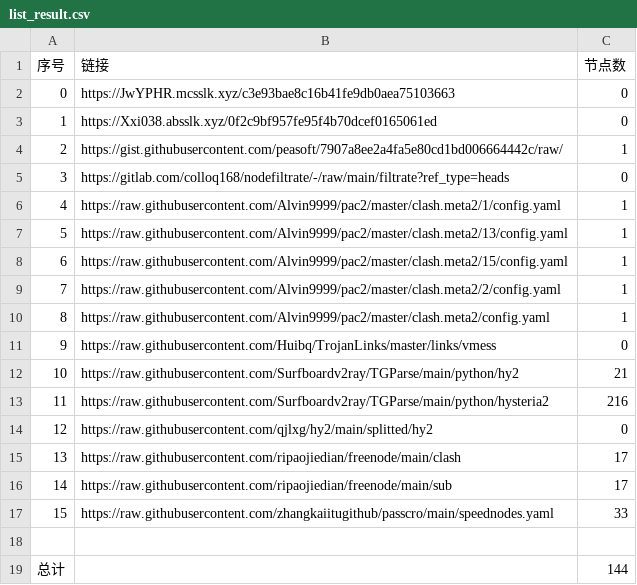
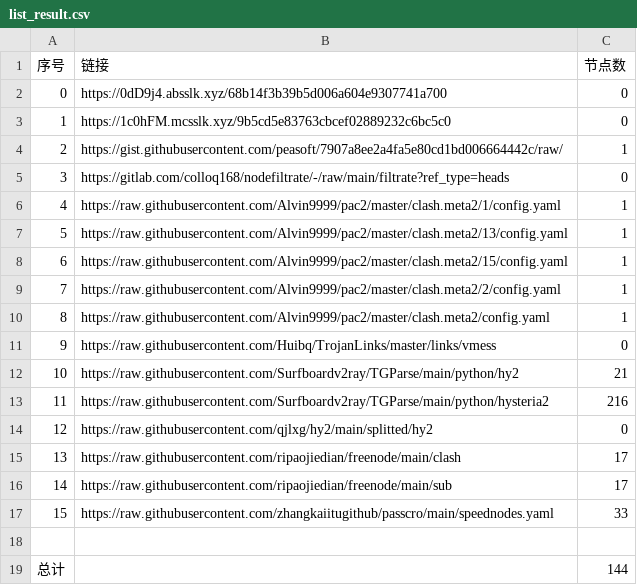
Before and after one commit to a56296909/NoMoreWalls, a CSV file: list_result.csv, drawn as a sheet.

```diff
--- a/list_result.csv
+++ b/list_result.csv
@@ -1,4 +1,4 @@
 序号,链接,节点数
-0,https://JwYPHR.mcsslk.xyz/c3e93bae8c16b41fe9db0aea75103663,0
-1,https://Xxi038.absslk.xyz/0f2c9bf957fe95f4b70dcef0165061ed,0
+0,https://0dD9j4.absslk.xyz/68b14f3b39b5d006a604e9307741a700,0
+1,https://1c0hFM.mcsslk.xyz/9b5cd5e83763cbcef02889232c6bc5c0,0
 2,https://gist.githubusercontent.com/peasoft/7907a8ee2a4fa5e80cd1bd006664442c/raw/,1
```
Also changed, not shown: 5 other files.
